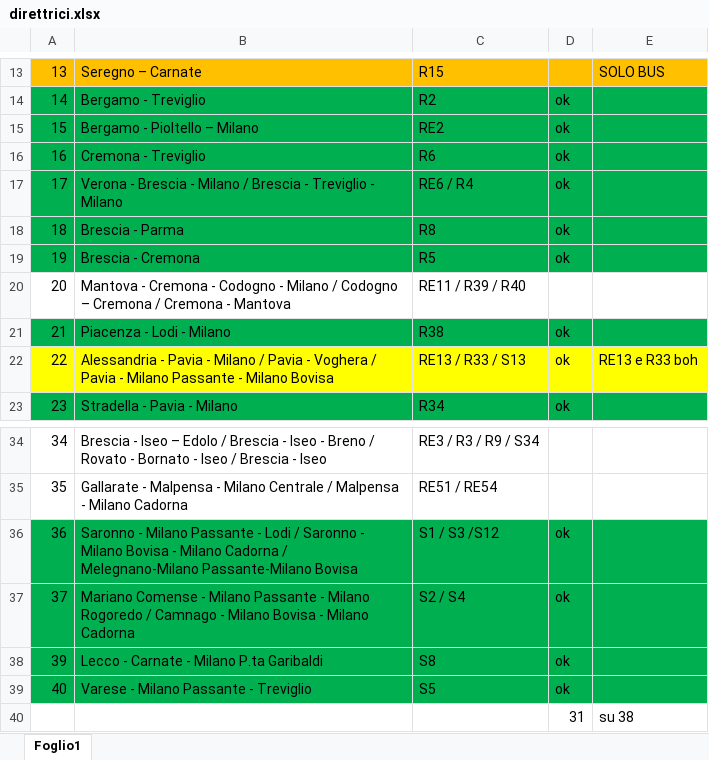
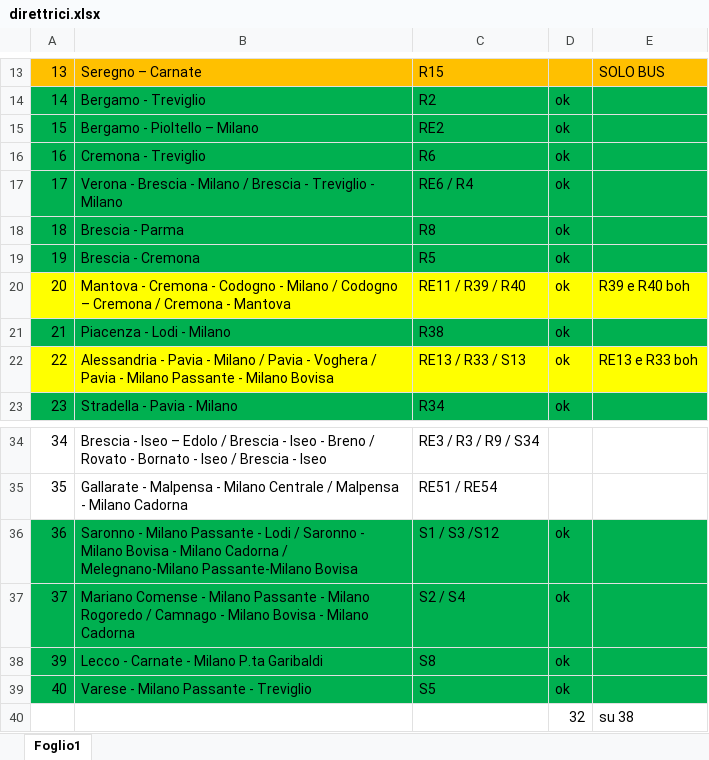
Before and after one commit to Tommiganci/Trenord_monitor, an Excel workbook: direttrici/direttrici.xlsx, sheet Foglio1, drawn as a sheet; only a part is shown, gaps mark what is left out; values as stored, in another font and other column widths than the file's, no borders; the diff names each change by its address in the sheet, - before the commit and + after, or states it on an @@ line.

Commit message:
dir20

```diff
--- a/direttrici/direttrici.xlsx (sheet Foglio1)
+++ b/direttrici/direttrici.xlsx (sheet Foglio1)
-A20:E20 fill: none
+A20:E20 fill: #FFFF00
-D20: (empty)
+D20: ok
-E20: (empty)
+E20: R39 e R40 boh
-D40: 31
+D40: 32
```
